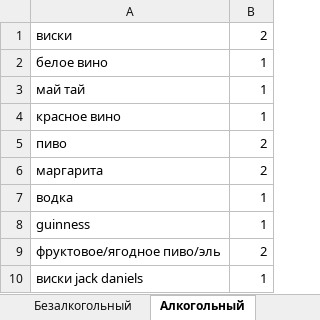
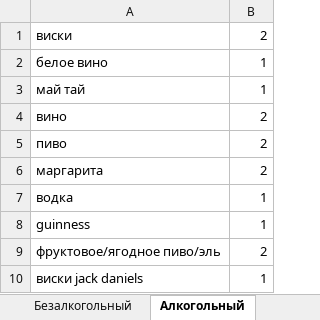
Before and after one commit to TheDanieLSh/100to1, an Excel workbook: Любимый хавчик.xlsx, sheet Алкогольный, drawn as a sheet; values as stored, in another font and other column widths than the file's, no borders; removed rows and columns are numbered as before the commit, all else as after; the diff names each change by its address in the sheet, - before the commit and + after, or states it on an @@ line.

```diff
--- a/Любимый хавчик.xlsx (sheet Алкогольный)
+++ b/Любимый хавчик.xlsx (sheet Алкогольный)
-row 4: красное вино | 1
+row 4: вино | 2
```
Also changed, not shown: sheet Вкус чипсов, sheet Бургер, sheet Бренд чипсов, sheet Сушишная, sheet Доставка пиццы, sheet Безалкогольный.
